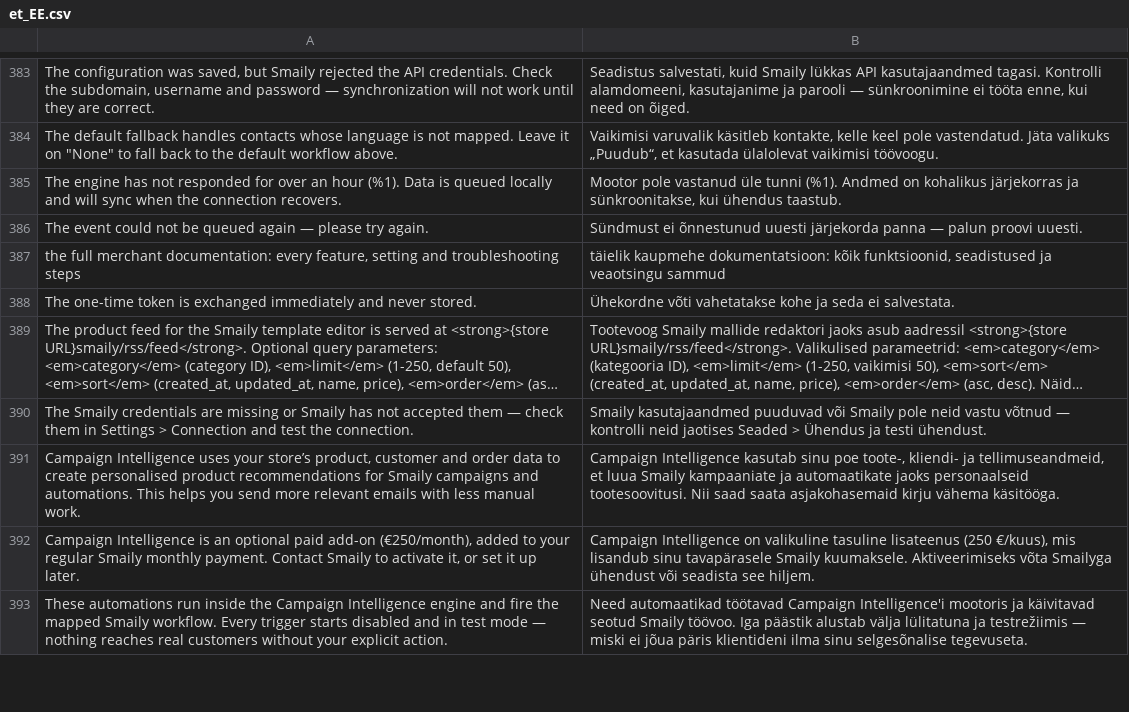
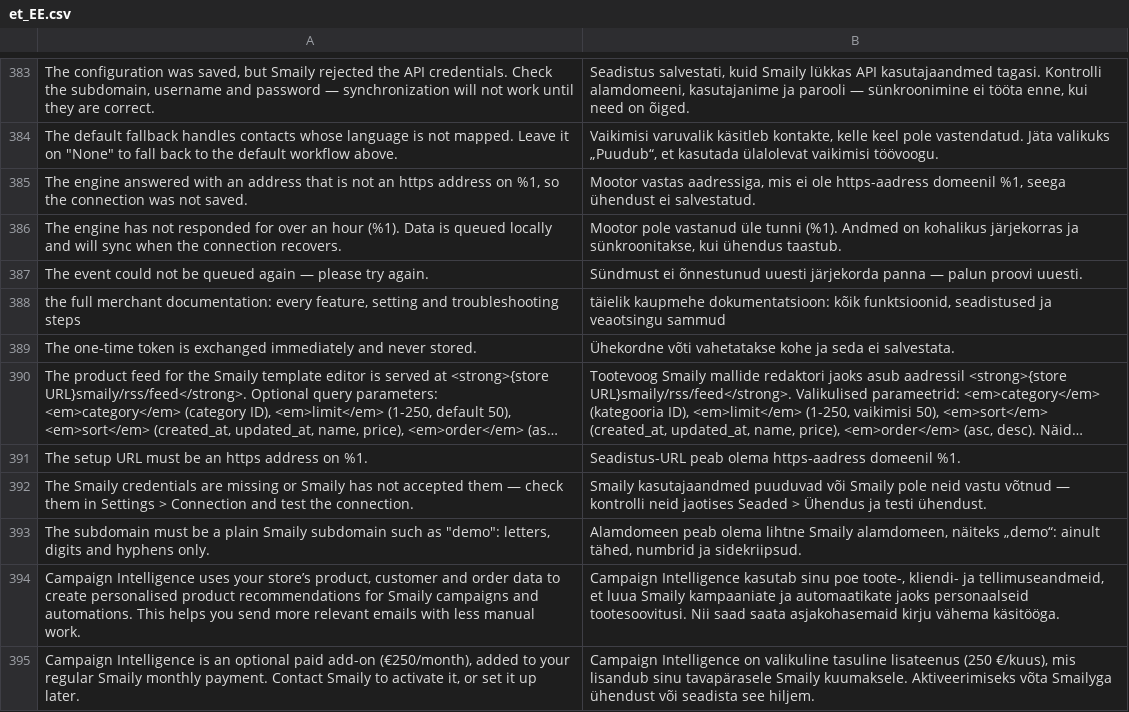
Before and after one commit to sendsmaily/smaily-magento-extension, a CSV file: i18n/et_EE.csv, drawn as a sheet; only a part is shown, gaps mark what is left out; the shorter side is filled out with more unchanged rows; long unchanged cells end in …; the diff names each change by its address in the sheet, - before the commit and + after, or states it on an @@ line.

Commit message:
v3: PRO-3575 — the engine setup address must be an https Smaily address, and the Smaily subdomain must be a plain subdomain
- Engine\Client::setupExchange() calls only an https address on
  Client::ENGINE_HOSTS (intelligence.smaily.com) and returns the reply
  only when engine_base_url and every endpoint are https addresses on
  that host; otherwise the admin shows a message and nothing is stored.
  A bare token is exchanged at intelligence.smaily.com. Stored
  connections are not re-checked, so an existing one keeps working.
- SmailyUrl::isPlainSubdomain() (one DNS label) gates the Subdomain
  backend model, the connection save (per-language accounts included,
  before anything is written), Test Connection and the workflow list.
  SmailyClient builds no request host from any other value
  (InvalidSubdomainException), so no request and no password is sent.
- New EN + ET messages; USER_GUIDE, CHANGELOG and STATUS updated.

```diff
--- a/i18n/et_EE.csv
+++ b/i18n/et_EE.csv
+row 385: The engine answered with an address that is not an https address on %1, so the connection was not saved. | Mootor vastas aadressiga, mis ei ole https-aadress domeenil %1, seega ühendust ei salvestatud.
+row 391: The setup URL must be an https address on %1. | Seadistus-URL peab olema https-aadress domeenil %1.
+row 393: The subdomain must be a plain Smaily subdomain such as "demo": letters, digits and hyphens only. | Alamdomeen peab olema lihtne Smaily alamdomeen, näiteks „demo“: ainult tähed, numbrid ja sidekriipsud.
```
Also changed, not shown: i18n/en_US.csv, 18 other files.
